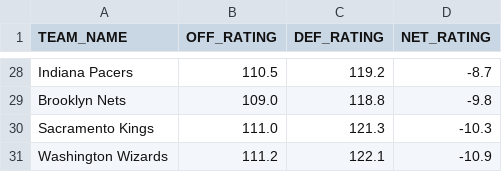
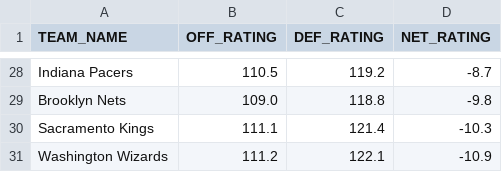
Before and after one commit to fuku8/nba-ratings, a CSV file: data/team_ratings.csv, drawn as a sheet; only a part is shown, gaps mark what is left out; the diff covers the shown part only.

```diff
--- a/data/team_ratings.csv
+++ b/data/team_ratings.csv
@@ -29,3 +29,3 @@ Indiana Pacers,110.5,119.2,-8.7
 Brooklyn Nets,109.0,118.8,-9.8
-Sacramento Kings,111.0,121.3,-10.3
+Sacramento Kings,111.1,121.4,-10.3
 Washington Wizards,111.2,122.1,-10.9
```
Also changed, not shown: 1 added row, 1 removed row and 25 edited cells elsewhere in this file, data/player_ratings.csv, 1 other file.
